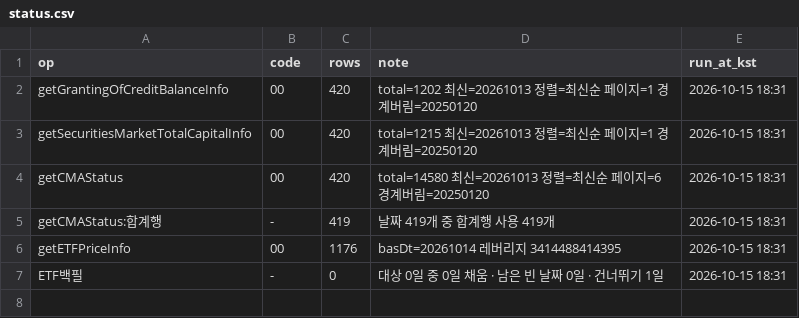
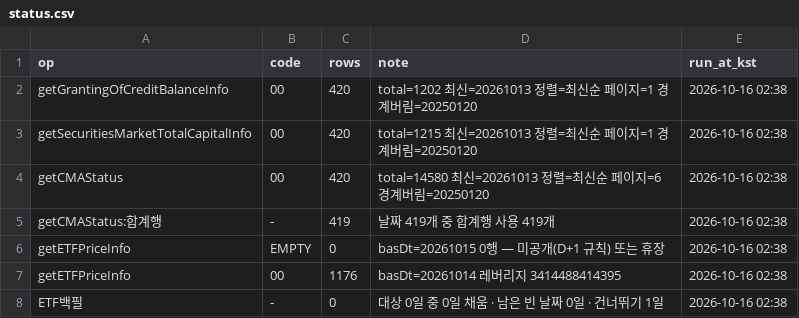
Before and after one commit to Leelll1/Screen, a CSV file: results/fss/status.csv, drawn as a sheet.

```diff
--- a/results/fss/status.csv
+++ b/results/fss/status.csv
@@ -1,7 +1,8 @@
 op,code,rows,note,run_at_kst
-getGrantingOfCreditBalanceInfo,00,420,total=1202 최신=20261013 정렬=최신순 페이지=1 경계버림=20250120,2026-10-15 18:31
-getSecuritiesMarketTotalCapitalInfo,00,420,total=1215 최신=20261013 정렬=최신순 페이지=1 경계버림=20250120,2026-10-15 18:31
-getCMAStatus,00,420,total=14580 최신=20261013 정렬=최신순 페이지=6 경계버림=20250120,2026-10-15 18:31
-getCMAStatus:합계행,-,419,날짜 419개 중 합계행 사용 419개,2026-10-15 18:31
-getETFPriceInfo,00,1176,basDt=20261014 레버리지 3414488414395,2026-10-15 18:31
-ETF백필,-,0,대상 0일 중 0일 채움 · 남은 빈 날짜 0일 · 건너뛰기 1일,2026-10-15 18:31
+getGrantingOfCreditBalanceInfo,00,420,total=1202 최신=20261013 정렬=최신순 페이지=1 경계버림=20250120,2026-10-16 02:38
+getSecuritiesMarketTotalCapitalInfo,00,420,total=1215 최신=20261013 정렬=최신순 페이지=1 경계버림=20250120,2026-10-16 02:38
+getCMAStatus,00,420,total=14580 최신=20261013 정렬=최신순 페이지=6 경계버림=20250120,2026-10-16 02:38
+getCMAStatus:합계행,-,419,날짜 419개 중 합계행 사용 419개,2026-10-16 02:38
+getETFPriceInfo,EMPTY,0,basDt=20261015 0행 — 미공개(D+1 규칙) 또는 휴장,2026-10-16 02:38
+getETFPriceInfo,00,1176,basDt=20261014 레버리지 3414488414395,2026-10-16 02:38
+ETF백필,-,0,대상 0일 중 0일 채움 · 남은 빈 날짜 0일 · 건너뛰기 1일,2026-10-16 02:38
```
Also changed, not shown: results/_meta/source_health_202610.csv, results/krx/ews_skip.csv, 2 other files.
